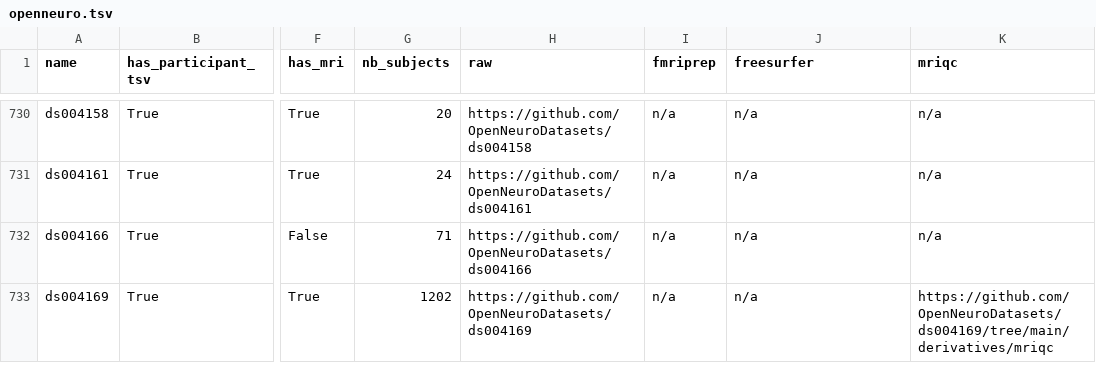
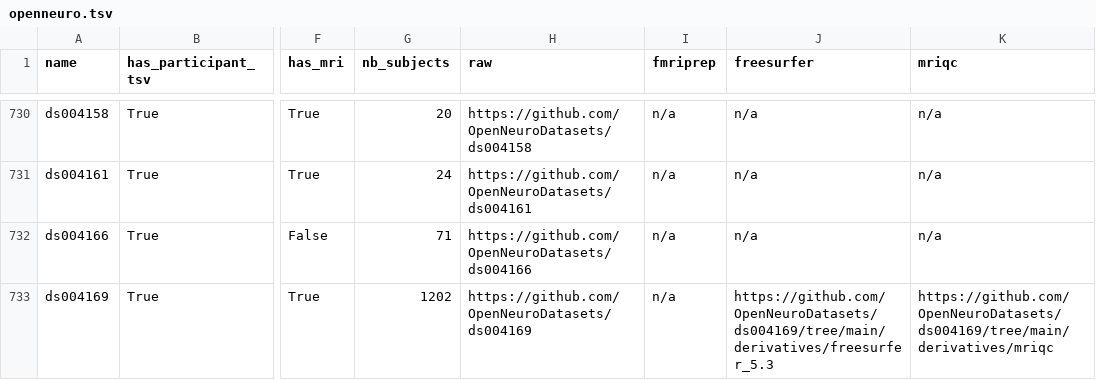
Before and after one commit to neurobagel/bulk_annotations, a TSV file: outputs/openneuro.tsv, drawn as a sheet; only a part is shown, gaps mark what is left out; the diff covers the shown part only; the diff names each change by its address in the sheet, - before the commit and + after, or states it on an @@ line.

Commit message:
list more derivatives

```diff
--- a/outputs/openneuro.tsv
+++ b/outputs/openneuro.tsv
-J733 (freesurfer): n/a
+J733 (freesurfer): https://github.com/OpenNeuroDatasets/ds004169/tree/main/derivatives/freesurfer_5.3
```
Also changed, not shown: 10 edited cells elsewhere in this file, 1 other file.
